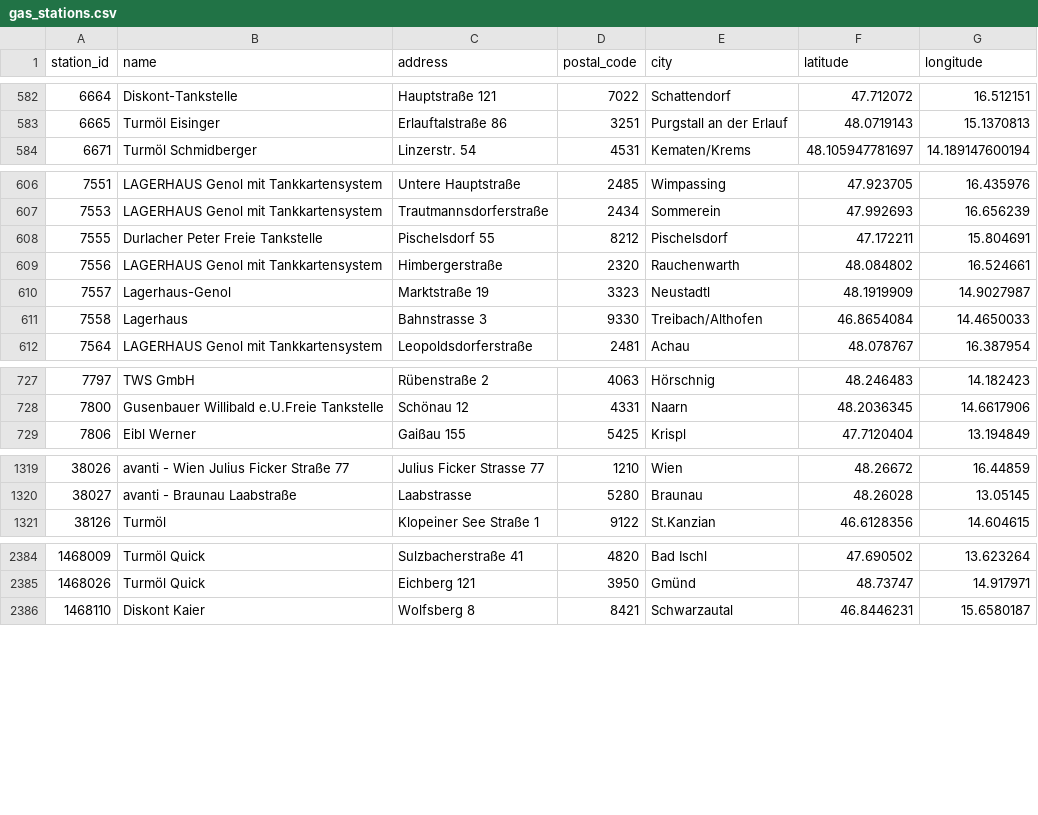
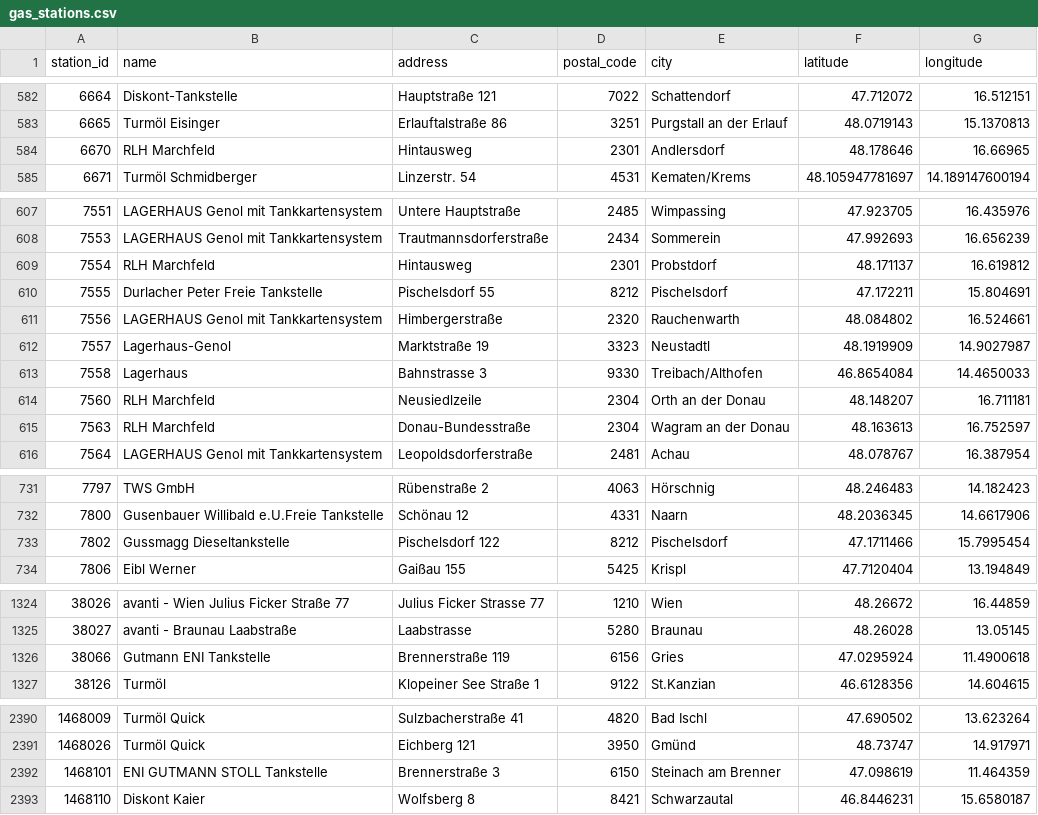
Before and after one commit to ptrstn/austrian-gas-prices, a CSV file: data/gas_stations.csv, drawn as a sheet; only a part is shown, gaps mark what is left out.

```diff
--- a/data/gas_stations.csv
+++ b/data/gas_stations.csv
@@ -583,2 +583,3 @@ station_id,name,address,postal_code,city,latitude,longitude
 6665,Turmöl Eisinger,Erlauftalstraße 86,3251,Purgstall an der Erlauf,48.0719143,15.1370813
+6670,RLH Marchfeld,Hintausweg,2301,Andlersdorf,48.178646,16.66965
 6671,Turmöl Schmidberger,Linzerstr. 54,4531,Kematen/Krems,48.105947781697,14.189147600194
@@ -607,2 +608,3 @@ station_id,name,address,postal_code,city,latitude,longitude
 7553,LAGERHAUS Genol mit Tankkartensystem,Trautmannsdorferstraße,2434,Sommerein,47.992693,16.656239
+7554,RLH Marchfeld,Hintausweg,2301,Probstdorf,48.171137,16.619812
 7555,Durlacher Peter Freie Tankstelle,Pischelsdorf 55,8212,Pischelsdorf,47.172211,15.804691
@@ -611,2 +613,4 @@ station_id,name,address,postal_code,city,latitude,longitude
 7558,Lagerhaus,Bahnstrasse 3,9330,Treibach/Althofen,46.8654084,14.4650033
+7560,RLH Marchfeld,Neusiedlzeile,2304,Orth an der Donau,48.148207,16.711181
+7563,RLH Marchfeld,Donau-Bundesstraße,2304,Wagram an der Donau,48.163613,16.752597
 7564,LAGERHAUS Genol mit Tankkartensystem,Leopoldsdorferstraße,2481,Achau,48.078767,16.387954
@@ -728,2 +732,3 @@ station_id,name,address,postal_code,city,latitude,longitude
 7800,Gusenbauer Willibald e.U.Freie Tankstelle,Schönau 12,4331,Naarn,48.2036345,14.6617906
+7802,Gussmagg Dieseltankstelle,Pischelsdorf 122,8212,Pischelsdorf,47.1711466,15.7995454
 7806,Eibl Werner,Gaißau 155,5425,Krispl,47.7120404,13.194849
@@ -1320,2 +1325,3 @@ station_id,name,address,postal_code,city,latitude,longitude
 38027,avanti - Braunau Laabstraße,Laabstrasse ,5280,Braunau,48.26028,13.05145
+38066,Gutmann ENI Tankstelle,Brennerstraße 119,6156,Gries,47.0295924,11.4900618
 38126,Turmöl,Klopeiner See Straße 1,9122,St.Kanzian,46.6128356,14.604615
@@ -2385,2 +2391,3 @@ station_id,name,address,postal_code,city,latitude,longitude
 1468026,Turmöl Quick,Eichberg 121,3950,Gmünd,48.73747,14.917971
+1468101,ENI GUTMANN STOLL Tankstelle,Brennerstraße 3,6150,Steinach am Brenner,47.098619,11.464359
 1468110,Diskont Kaier,Wolfsberg 8,8421,Schwarzautal,46.8446231,15.6580187
```
Also changed, not shown: data/vienna_GAS.csv.
